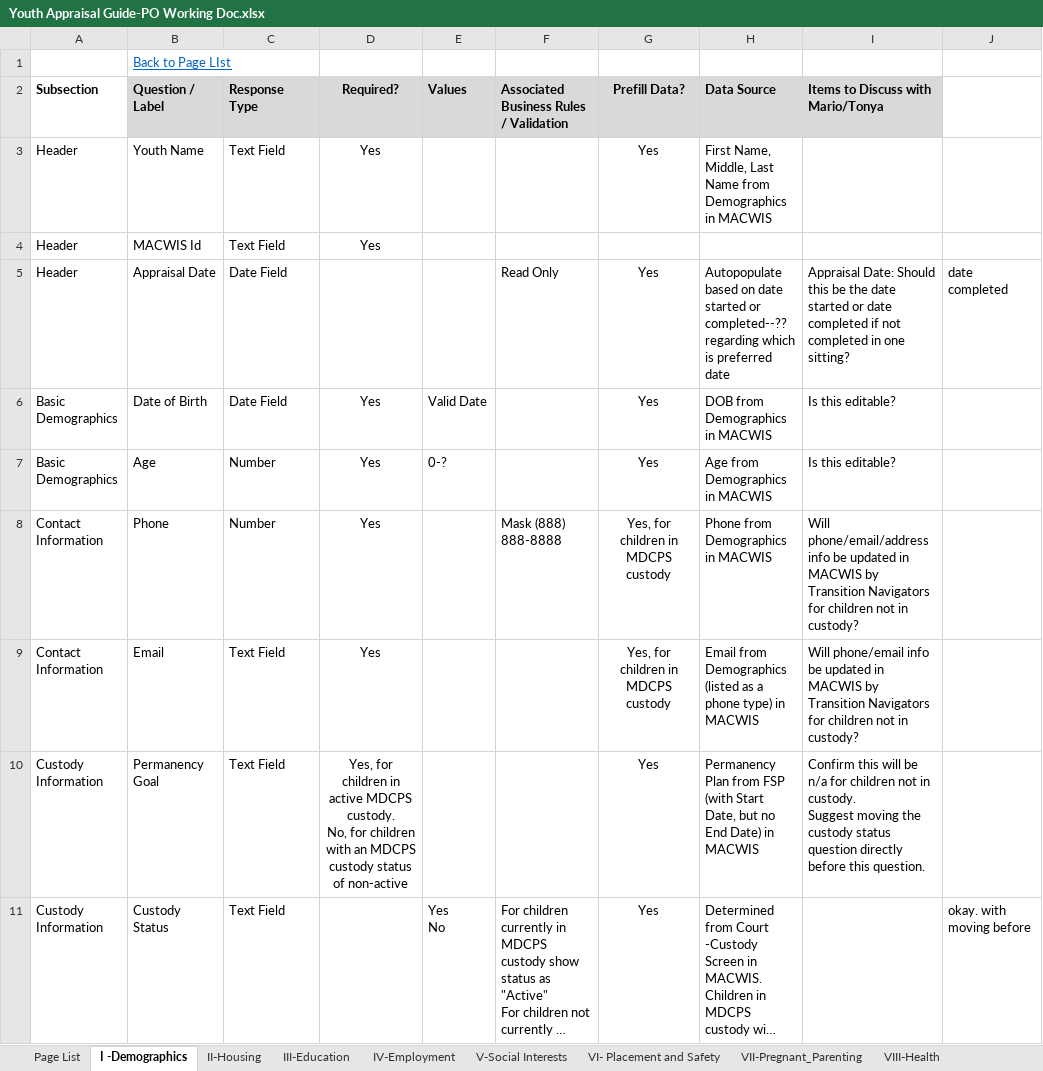
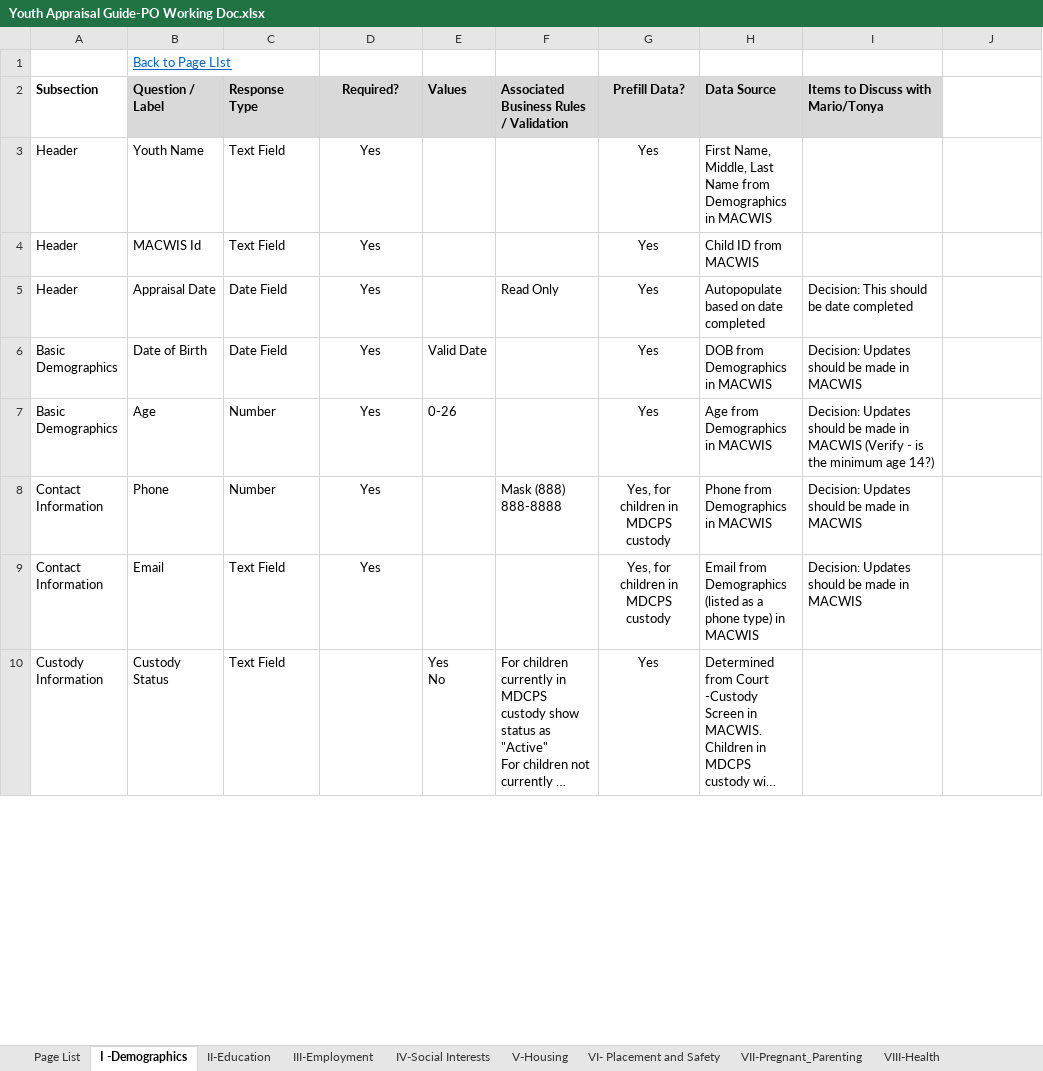
Before and after one commit to MDCPS-UI/ngx-appraisal, an Excel workbook: src/assets/docs/Youth Appraisal Guide-PO Working Doc.xlsx, sheet I -Demographics, drawn as a sheet; only a part is shown; long unchanged cells end in …; values as stored, in another font and other column widths than the file's, no borders; removed rows and columns are numbered as before the commit, all else as after; ↵ is a line break in a cell; the diff covers the shown part only; the diff names each change by its address in the sheet, - before the commit and + after, or states it on an @@ line.

```diff
--- a/src/assets/docs/Youth Appraisal Guide-PO Working Doc.xlsx (sheet I -Demographics)
+++ b/src/assets/docs/Youth Appraisal Guide-PO Working Doc.xlsx (sheet I -Demographics)
-sheet tab: II-Housing
+sheet tab: V-Housing
-sheet tab: III-Education
+sheet tab: II-Education
-sheet tab: IV-Employment
+sheet tab: III-Employment
-sheet tab: V-Social Interests
+sheet tab: IV-Social Interests
@@ sheet tab order changed: Page List | I -Demographics | II-Education | III-Employment | IV-Social Interests | V-Housing | VI- Placement and Safety | VII-Pregnant_Parenting | VIII-Health @@
-G4 (Prefill Data?): (empty)
+G4 (Prefill Data?): Yes
-H4 (Data Source): (empty)
+H4 (Data Source): Child ID from MACWIS
-D5 (Required?): (empty)
+D5 (Required?): Yes
-H5 (Data Source): …on date started or completed--?? regarding which is preferred date
+H5 (Data Source): …on date completed
-I5: Appraisal Date: Should this be the date started or date completed if not completed in one sitting?
+I5: Decision: This should be date completed
-J5: date completed
+J5: (empty)
-I6: Is this editable?
+I6: Decision: Updates should be made in MACWIS
-E7 (Values): 0-?
+E7 (Values): 0-26
-I7: Is this editable?
+I7: Decision: Updates should be made in MACWIS (Verify - is the minimum age 14?)
-I8: Will phone/email/address info be updated in MACWIS by Transition Navigators for children not in custody?
+I8: Decision: Updates should be made in MACWIS
-I9: Will phone/email info be updated in MACWIS by Transition Navigators for children not in custody?
+I9: Decision: Updates should be made in MACWIS
-row 10: Custody Information | Permanency Goal | Text Field | Yes, for children in active MDCPS custody. ↵ No, for children with an MDCPS custody status of non-active |  |  | Yes | Permanency Plan from FSP (with Start Date, but no End Date) in MACWIS | Confirm this will be n/a for children not in custody. ↵ Suggest moving the custody status question directly before this question.
-J10: okay. with moving before
+J10: (empty)
```
Also changed, not shown: 1 added row, 42 edited cells and cell formats elsewhere in this sheet, sheet II-Education, sheet XV- Goals and Actions, sheet XII- Stipends, sheet XIII- Cont Support_Services, sheet VII-Pregnant_Parenting, sheet X- Criminal Justice System, 9 more sheets, 54 other files.
